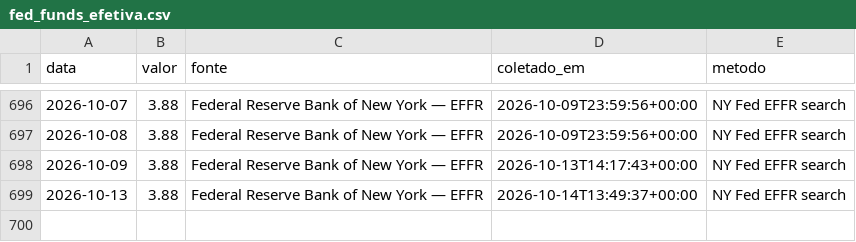
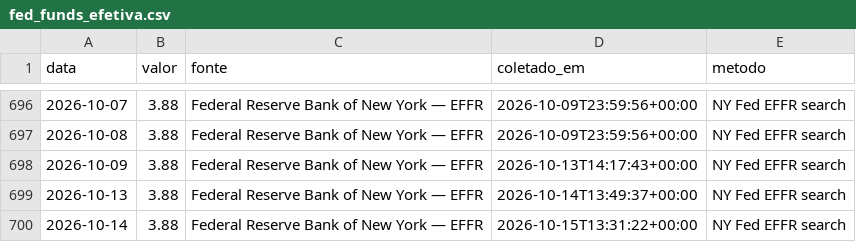
Before and after one commit to rjguimaraes/daily-brief, a CSV file: data/series/fed_funds_efetiva.csv, drawn as a sheet; only a part is shown, gaps mark what is left out; the diff names each change by its address in the sheet, - before the commit and + after, or states it on an @@ line.

```diff
--- a/data/series/fed_funds_efetiva.csv
+++ b/data/series/fed_funds_efetiva.csv
+row 700: 2026-10-14 | 3.88 | Federal Reserve Bank of New York — EFFR | 2026-10-15T13:31:22+00:00 | NY Fed EFFR search
```
Also changed, not shown: data/series/fed_funds_alvo_inf.csv, data/series/fed_funds_alvo_sup.csv, 6 other files.
